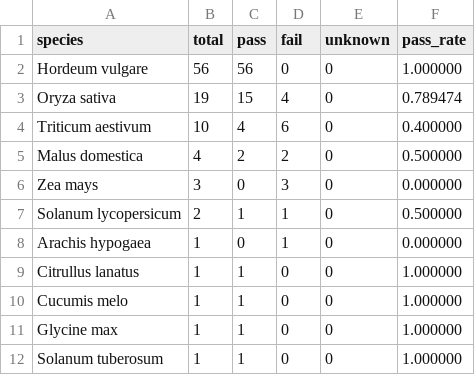
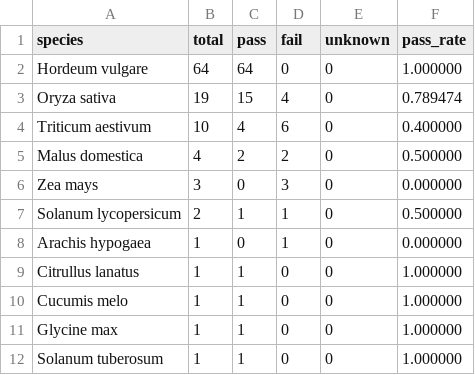
Before and after one commit to shuai19910911/genome, a TSV file: docs/2026-06-07-validation-summary-by-species.tsv, drawn as a sheet.

```diff
--- a/docs/2026-06-07-validation-summary-by-species.tsv
+++ b/docs/2026-06-07-validation-summary-by-species.tsv
@@ -1,3 +1,3 @@
 species	total	pass	fail	unknown	pass_rate
-Hordeum vulgare	56	56	0	0	1.000000
+Hordeum vulgare	64	64	0	0	1.000000
 Oryza sativa	19	15	4	0	0.789474
```
Also changed, not shown: docs/2026-06-07-validation-outcome-table.tsv, 19 other files.
